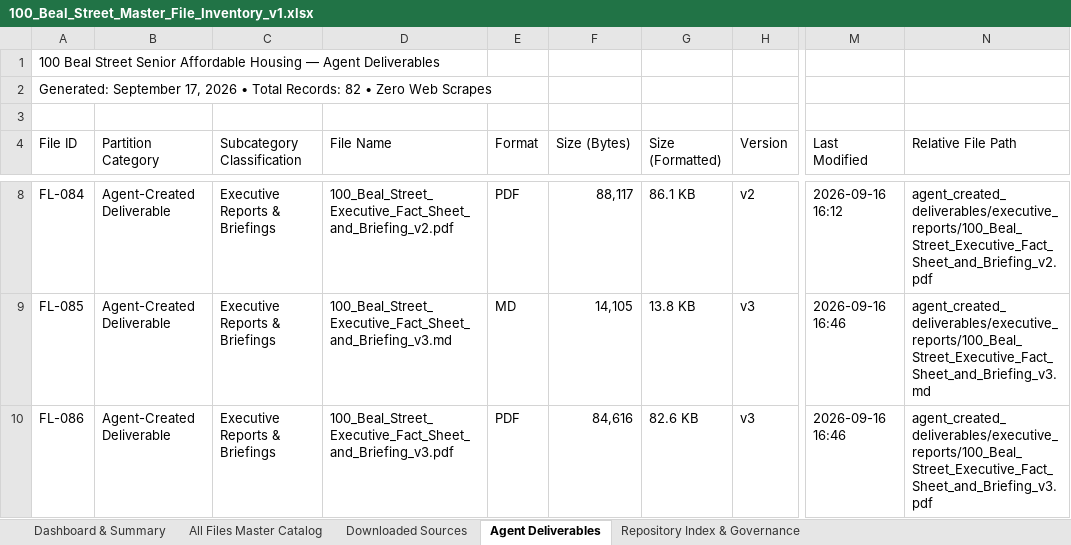
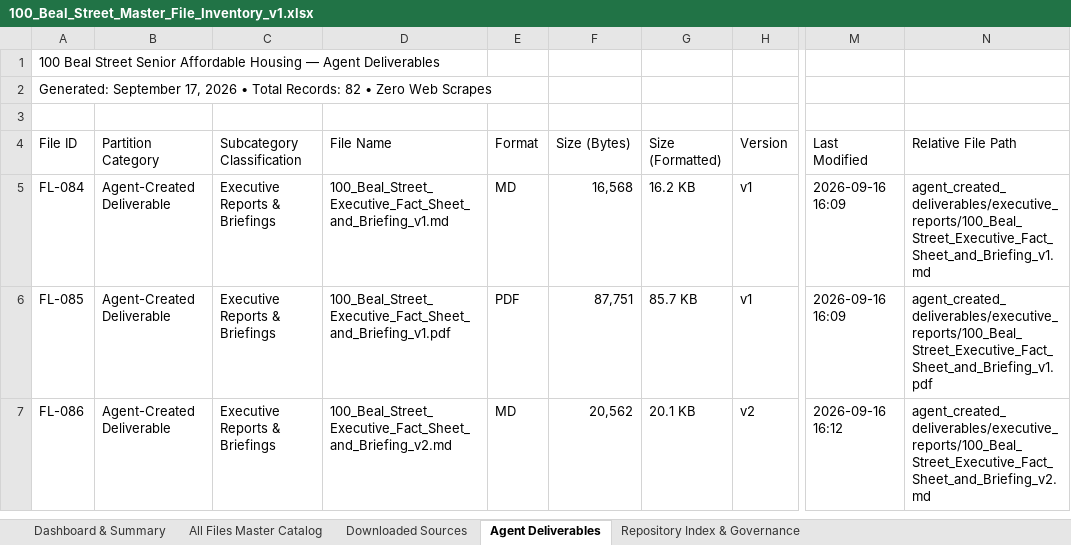
Before and after one commit to seanbuilds/beal-street-senior-affordable-housing, an Excel workbook: 100_Beal_Street_Master_File_Inventory_v1.xlsx, sheet Agent Deliverables, drawn as a sheet; only a part is shown, gaps mark what is left out; values as stored, in another font and other column widths than the file's, no cell formats; addresses are those after the commit; the diff covers the shown part only; the diff names each change by its address in the sheet, - before the commit and + after, or states it on an @@ line.

```diff
--- a/100_Beal_Street_Master_File_Inventory_v1.xlsx (sheet Agent Deliverables)
+++ b/100_Beal_Street_Master_File_Inventory_v1.xlsx (sheet Agent Deliverables)
-D5 (File Name): 100_Beal_Street_Executive_Fact_Sheet_and_Briefing_v2.pdf
+D5 (File Name): 100_Beal_Street_Executive_Fact_Sheet_and_Briefing_v1.md
-E5 (Format): PDF
+E5 (Format): MD
-F5 (Size (Bytes)): 88,117
+F5 (Size (Bytes)): 16,568
-G5 (Size (Formatted)): 86.1 KB
+G5 (Size (Formatted)): 16.2 KB
-H5 (Version): v2
+H5 (Version): v1
-M5 (Last Modified): 2026-09-16 16:12
+M5 (Last Modified): 2026-09-16 16:09
-N5 (Relative File Path): agent_created_deliverables/executive_reports/100_Beal_Street_Executive_Fact_Sheet_and_Briefing_v2.pdf
+N5 (Relative File Path): agent_created_deliverables/executive_reports/100_Beal_Street_Executive_Fact_Sheet_and_Briefing_v1.md
-D6 (File Name): 100_Beal_Street_Executive_Fact_Sheet_and_Briefing_v3.md
+D6 (File Name): 100_Beal_Street_Executive_Fact_Sheet_and_Briefing_v1.pdf
-E6 (Format): MD
+E6 (Format): PDF
-F6 (Size (Bytes)): 14,105
+F6 (Size (Bytes)): 87,751
-G6 (Size (Formatted)): 13.8 KB
+G6 (Size (Formatted)): 85.7 KB
-H6 (Version): v3
+H6 (Version): v1
-M6 (Last Modified): 2026-09-16 16:46
+M6 (Last Modified): 2026-09-16 16:09
-N6 (Relative File Path): agent_created_deliverables/executive_reports/100_Beal_Street_Executive_Fact_Sheet_and_Briefing_v3.md
+N6 (Relative File Path): agent_created_deliverables/executive_reports/100_Beal_Street_Executive_Fact_Sheet_and_Briefing_v1.pdf
-D7 (File Name): 100_Beal_Street_Executive_Fact_Sheet_and_Briefing_v3.pdf
+D7 (File Name): 100_Beal_Street_Executive_Fact_Sheet_and_Briefing_v2.md
-E7 (Format): PDF
+E7 (Format): MD
-F7 (Size (Bytes)): 84,616
+F7 (Size (Bytes)): 20,562
-G7 (Size (Formatted)): 82.6 KB
+G7 (Size (Formatted)): 20.1 KB
-H7 (Version): v3
+H7 (Version): v2
-M7 (Last Modified): 2026-09-16 16:46
+M7 (Last Modified): 2026-09-16 16:12
-N7 (Relative File Path): agent_created_deliverables/executive_reports/100_Beal_Street_Executive_Fact_Sheet_and_Briefing_v3.pdf
+N7 (Relative File Path): agent_created_deliverables/executive_reports/100_Beal_Street_Executive_Fact_Sheet_and_Briefing_v2.md
```
Also changed, not shown: 3 added rows, 3 removed rows and 524 edited cells elsewhere in this sheet, sheet All Files Master Catalog, sheet Downloaded Sources, sheet Repository Index & Governance, sheet Dashboard & Summary, cell formats, 3 other files.
